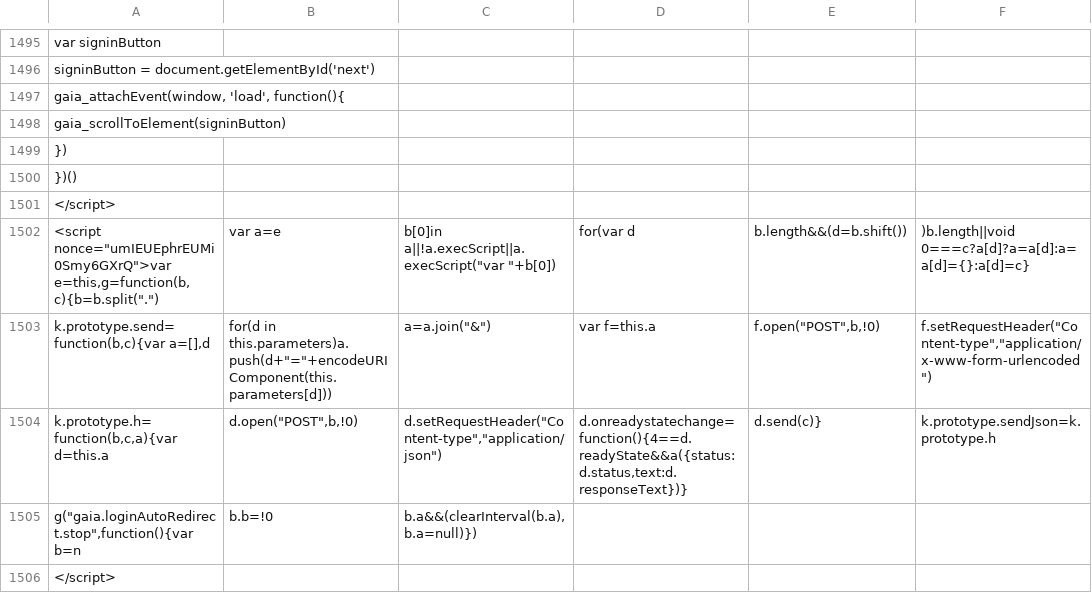
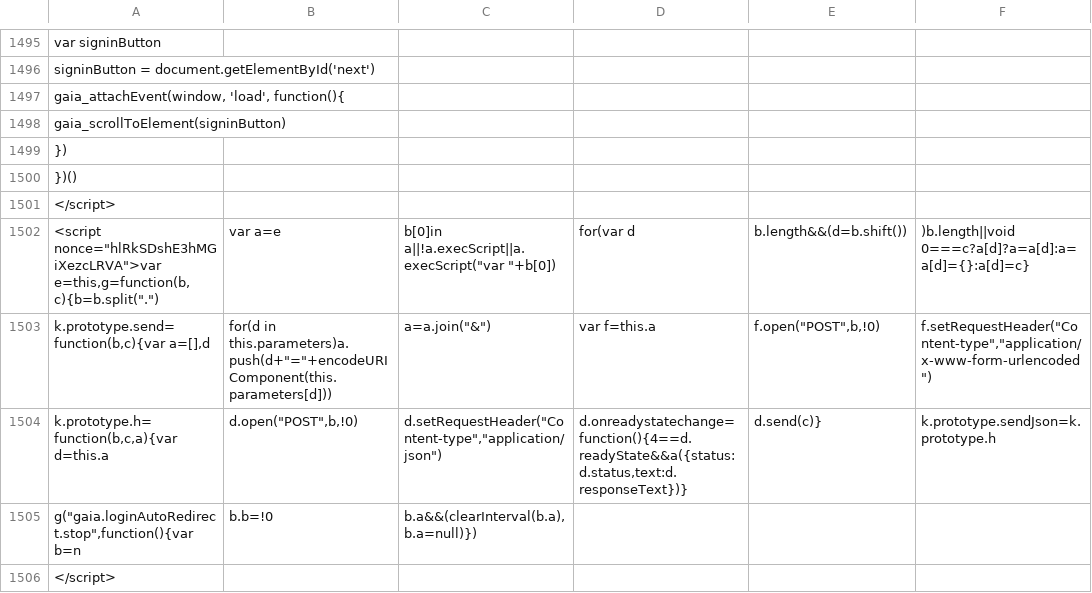
Before and after one commit to anjuspace/covid19, a CSV file: data/india-data/raw.csv, drawn as a sheet; only a part is shown, gaps mark what is left out; the diff covers the shown part only; the diff names each change by its address in the sheet, - before the commit and + after, or states it on an @@ line.

Commit message:
update data

```diff
--- a/data/india-data/raw.csv
+++ b/data/india-data/raw.csv
-A1502: <script nonce="umIEUEphrEUMi0Smy6GXrQ">var e=this,g=function(b,c){b=b.split(".")
+A1502: <script nonce="hlRkSDshE3hMGiXezcLRVA">var e=this,g=function(b,c){b=b.split(".")
```
Also changed, not shown: 11 edited cells elsewhere in this file, 2 other files.
